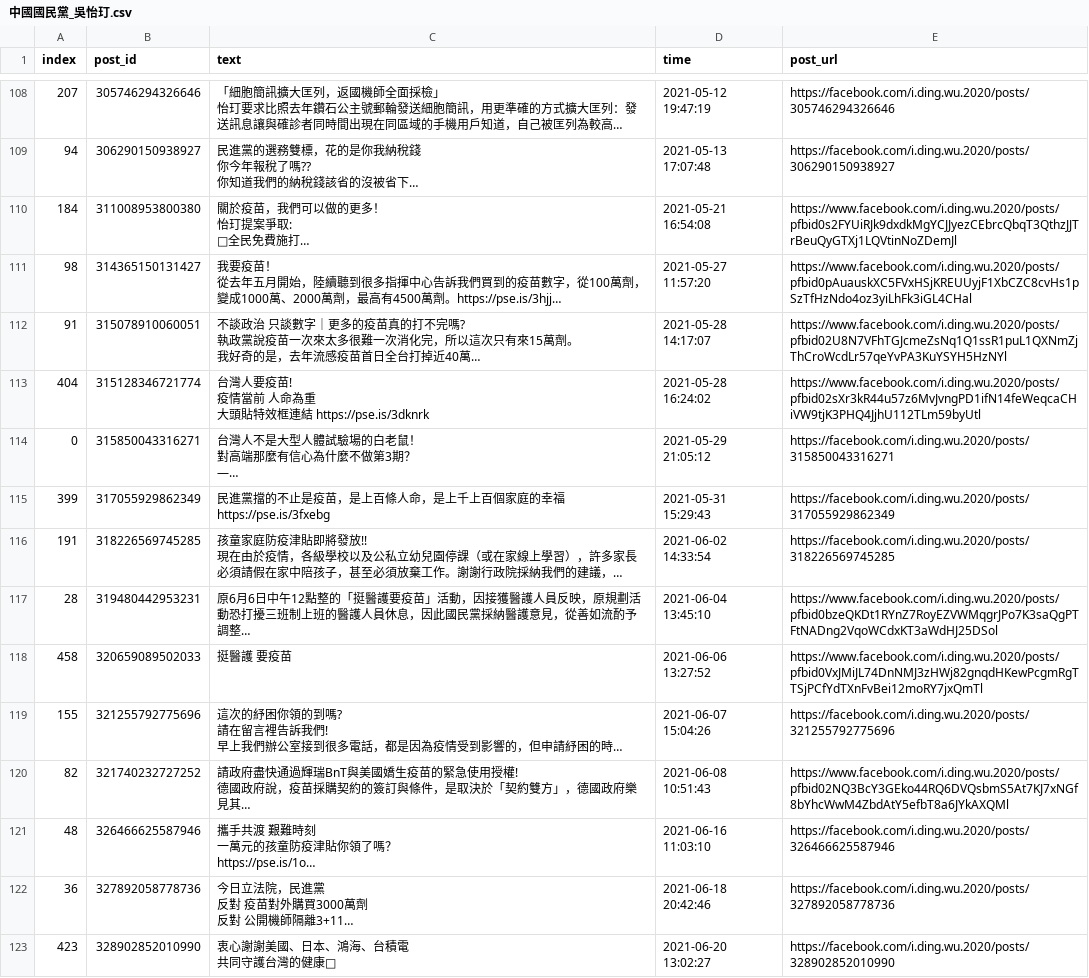
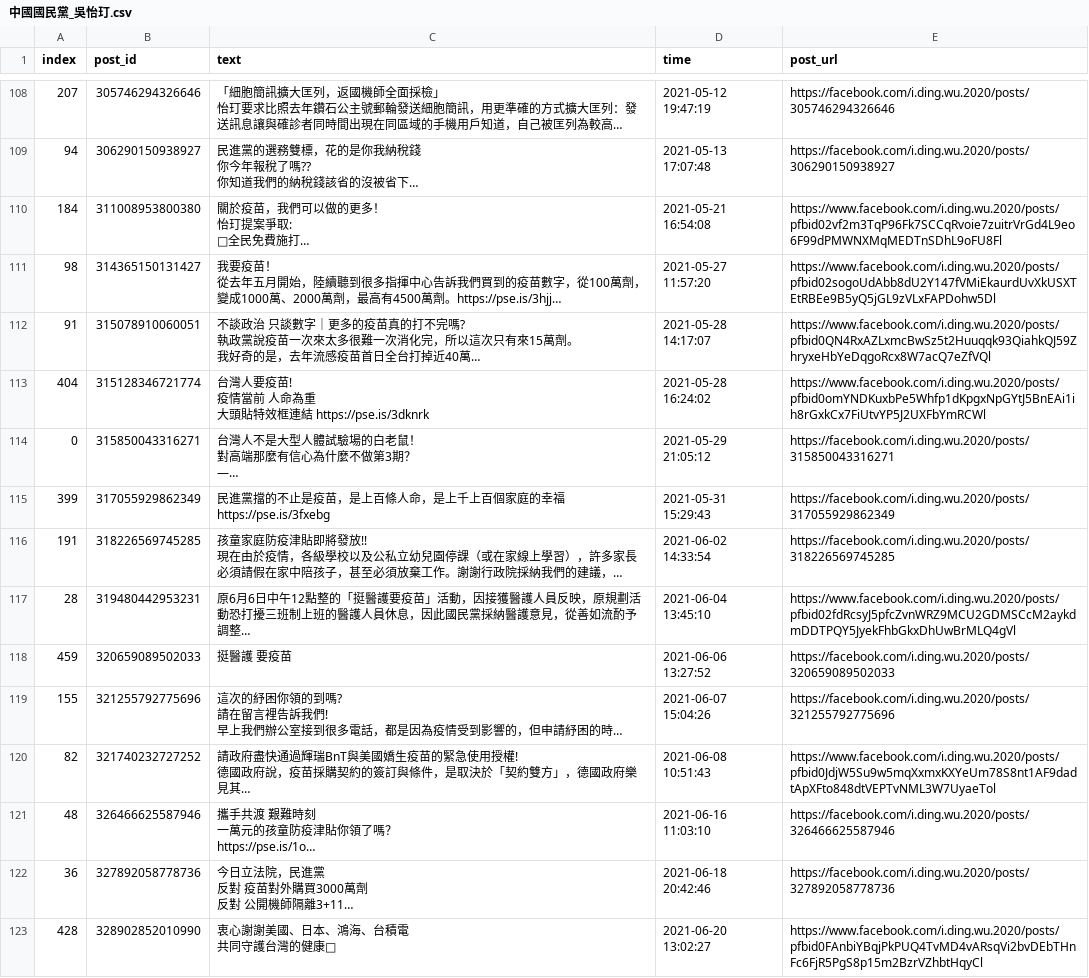
Before and after one commit to SuJiaKuan/ubi_sns_anal, a CSV file: data/raw/中國國民黨_吳怡玎.csv, drawn as a sheet; only a part is shown, gaps mark what is left out; long unchanged cells end in …; the diff covers the shown part only; the diff names each change by its address in the sheet, - before the commit and + after, or states it on an @@ line.

```diff
--- a/data/raw/中國國民黨_吳怡玎.csv
+++ b/data/raw/中國國民黨_吳怡玎.csv
-E110 (post_url): https://www.facebook.com/i.ding.wu.2020/posts/pfbid0s2FYUiRJk9dxdkMgYCJJyezCEbrcQbqT3QthzJJTrBeuQyGTXj1LQVtinNoZDemJl
+E110 (post_url): https://www.facebook.com/i.ding.wu.2020/posts/pfbid02vf2m3TqP96Fk7SCCqRvoie7zuitrVrGd4L9eo6F99dPMWNXMqMEDTnSDhL9oFU8Fl
-E111 (post_url): https://www.facebook.com/i.ding.wu.2020/posts/pfbid0pAuauskXC5FVxHSjKREUUyjF1XbCZC8cvHs1pSzTfHzNdo4oz3yiLhFk3iGL4CHal
+E111 (post_url): https://www.facebook.com/i.ding.wu.2020/posts/pfbid02sogoUdAbb8dU2Y147fVMiEkaurdUvXkUSXTEtRBEe9B5yQ5jGL9zVLxFAPDohw5Dl
-E112 (post_url): https://www.facebook.com/i.ding.wu.2020/posts/pfbid02U8N7VFhTGJcmeZsNq1Q1ssR1puL1QXNmZjThCroWcdLr57qeYvPA3KuYSYH5HzNYl
+E112 (post_url): https://www.facebook.com/i.ding.wu.2020/posts/pfbid0QN4RxAZLxmcBwSz5t2Huuqqk93QiahkQJ59ZhryxeHbYeDqgoRcx8W7acQ7eZfVQl
-E113 (post_url): https://www.facebook.com/i.ding.wu.2020/posts/pfbid02sXr3kR44u57z6MvJvngPD1ifN14feWeqcaCHiVW9tjK3PHQ4JjhU112TLm59byUtl
+E113 (post_url): https://www.facebook.com/i.ding.wu.2020/posts/pfbid0omYNDKuxbPe5Whfp1dKpgxNpGYtJ5BnEAi1ih8rGxkCx7FiUtvYP5J2UXFbYmRCWl
-E117 (post_url): https://www.facebook.com/i.ding.wu.2020/posts/pfbid0bzeQKDt1RYnZ7RoyEZVWMqgrJPo7K3saQgPTFtNADng2VqoWCdxKT3aWdHJ25DSol
+E117 (post_url): https://www.facebook.com/i.ding.wu.2020/posts/pfbid02fdRcsyJ5pfcZvnWRZ9MCU2GDMSCcM2aykdmDDTPQY5JyekFhbGkxDhUwBrMLQ4gVl
-A118 (index): 458
+A118 (index): 459
-E118 (post_url): https://www.facebook.com/i.ding.wu.2020/posts/pfbid0VxJMiJL74DnNMJ3zHWj82gnqdHKewPcgmRgTTSjPCfYdTXnFvBei12moRY7jxQmTl
+E118 (post_url): https://facebook.com/i.ding.wu.2020/posts/320659089502033
-E120 (post_url): https://www.facebook.com/i.ding.wu.2020/posts/pfbid02NQ3BcY3GEko44RQ6DVQsbmS5At7KJ7xNGf8bYhcWwM4ZbdAtY5efbT8a6JYkAXQMl
+E120 (post_url): https://www.facebook.com/i.ding.wu.2020/posts/pfbid0JdjW5Su9w5mqXxmxKXYeUm78S8nt1AF9dadtApXFto848dtVEPTvNML3W7UyaeTol
-A123 (index): 423
+A123 (index): 428
-E123 (post_url): https://facebook.com/i.ding.wu.2020/posts/328902852010990
+E123 (post_url): https://www.facebook.com/i.ding.wu.2020/posts/pfbid0FAnbiYBqjPkPUQ4TvMD4vARsqVi2bvDEbTHnFc6FjR5PgS8p15m2BzrVZhbtHqyCl
```
Also changed, not shown: 104 edited cells elsewhere in this file, data/raw/中國國民黨_廖國棟.csv, data/raw/中國國民黨_魯明哲.csv, 30 other files.
